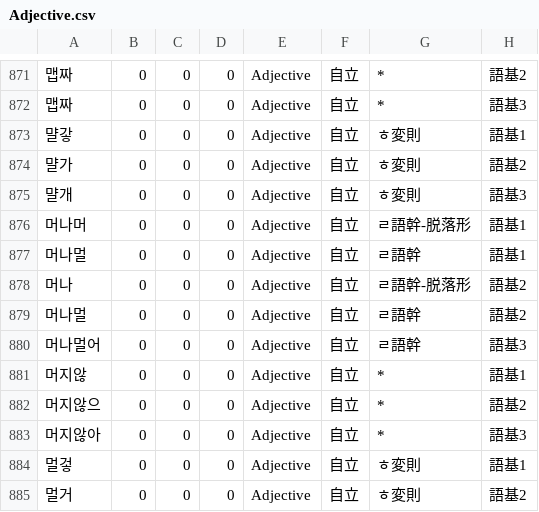
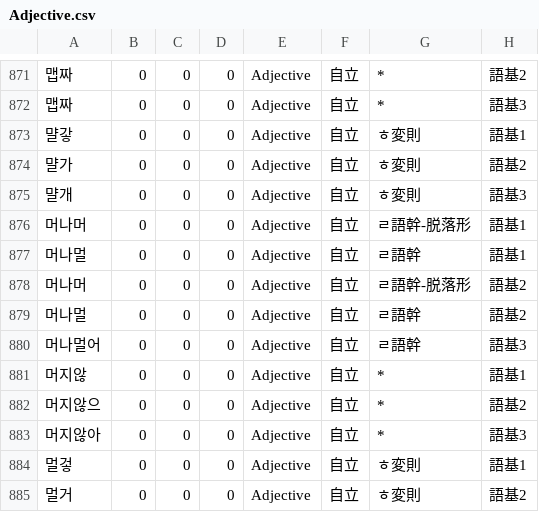
Before and after one commit to okikirmui/nkhandic, a CSV file: seed/Adjective.csv, drawn as a sheet; only a part is shown, gaps mark what is left out; the diff names each change by its address in the sheet, - before the commit and + after, or states it on an @@ line.

```diff
--- a/seed/Adjective.csv
+++ b/seed/Adjective.csv
-A878: 머나
+A878: 머나머
```
Also changed, not shown: seed/Adverb.csv, seed/Root.csv, 2 other files.
